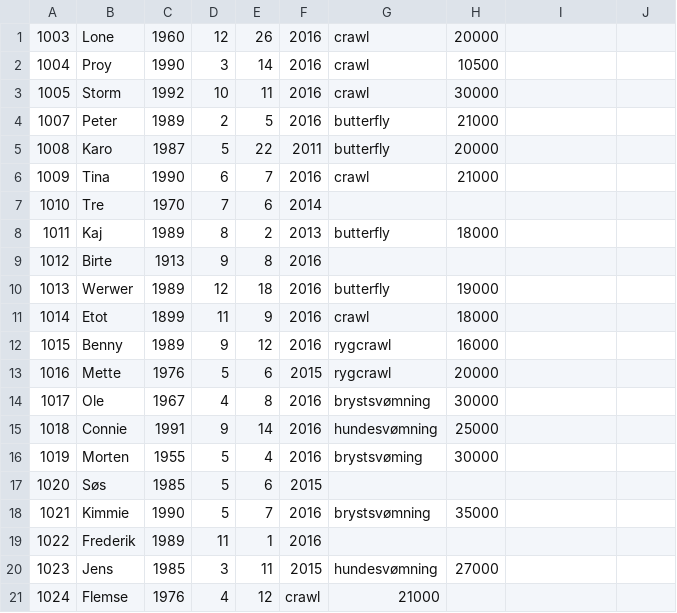
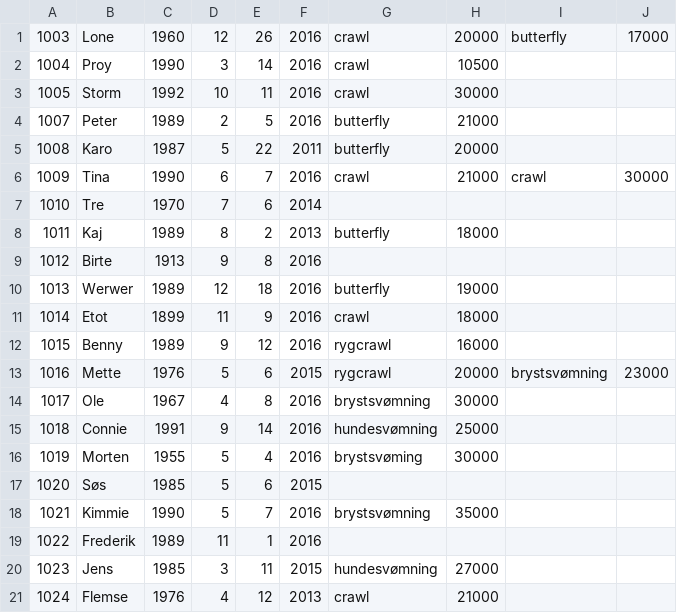
Before and after one commit to Klejne/Delfinen, a CSV file: members.csv, drawn as a sheet.

```diff
--- a/members.csv
+++ b/members.csv
@@ -1,2 +1,2 @@
-1003,Lone,1960,12,26,2016,crawl,20000
+1003,Lone,1960,12,26,2016,crawl,20000,butterfly,17000
 1004,Proy,1990,3,14,2016,crawl,10500
@@ -5,3 +5,3 @@
 1008,Karo,1987,5,22,2011,butterfly,20000
-1009,Tina,1990,6,7,2016,crawl,21000
+1009,Tina,1990,6,7,2016,crawl,21000,crawl,30000
 1010,Tre,1970,7,6,2014
@@ -12,3 +12,3 @@
 1015,Benny,1989,9,12,2016,rygcrawl,16000
-1016,Mette,1976,5,6,2015,rygcrawl,20000
+1016,Mette,1976,5,6,2015,rygcrawl,20000,brystsvømning,23000
 1017,Ole,1967,4,8,2016,brystsvømning,30000
@@ -20,2 +20,2 @@
 1023,Jens,1985,3,11,2015,hundesvømning,27000
-1024,Flemse,1976,4,12,crawl,21000
+1024,Flemse,1976,4,12,2013,crawl,21000
```
Also changed, not shown: 2 other files.
